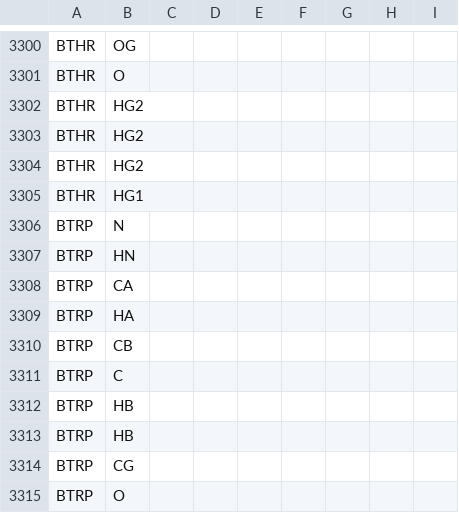
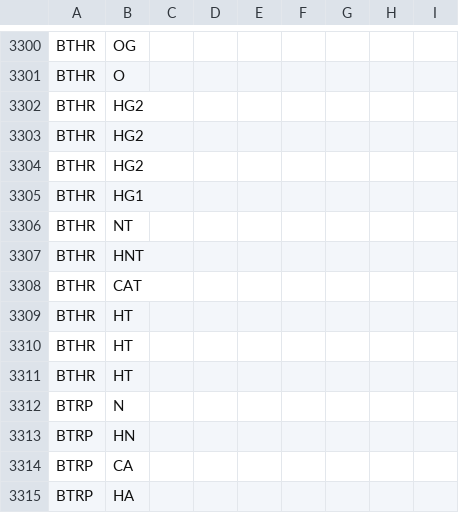
Before and after one commit to peter-reinholdt/propertyfit, a CSV file: FFparameterstemplate.csv, drawn as a sheet; only a part is shown, gaps mark what is left out; the shorter side is filled out with more unchanged rows.

```diff
--- a/FFparameterstemplate.csv
+++ b/FFparameterstemplate.csv
@@ -3305,2 +3305,8 @@ BTHR;HG2;;;;;;;
 BTHR;HG1;;;;;;;
+BTHR;NT;;;;;;;
+BTHR;HNT;;;;;;;
+BTHR;CAT;;;;;;;
+BTHR;HT;;;;;;;
+BTHR;HT;;;;;;;
+BTHR;HT;;;;;;;
 BTRP;N;;;;;;;
```
Also changed, not shown: FFparameters.csv, FFparameterswithduplicates.csv, 2 other files.
